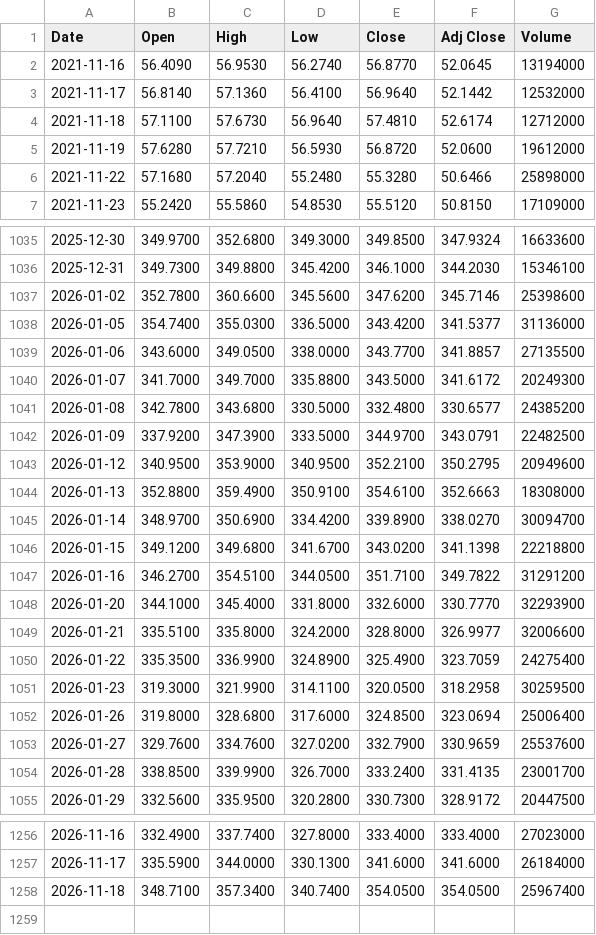
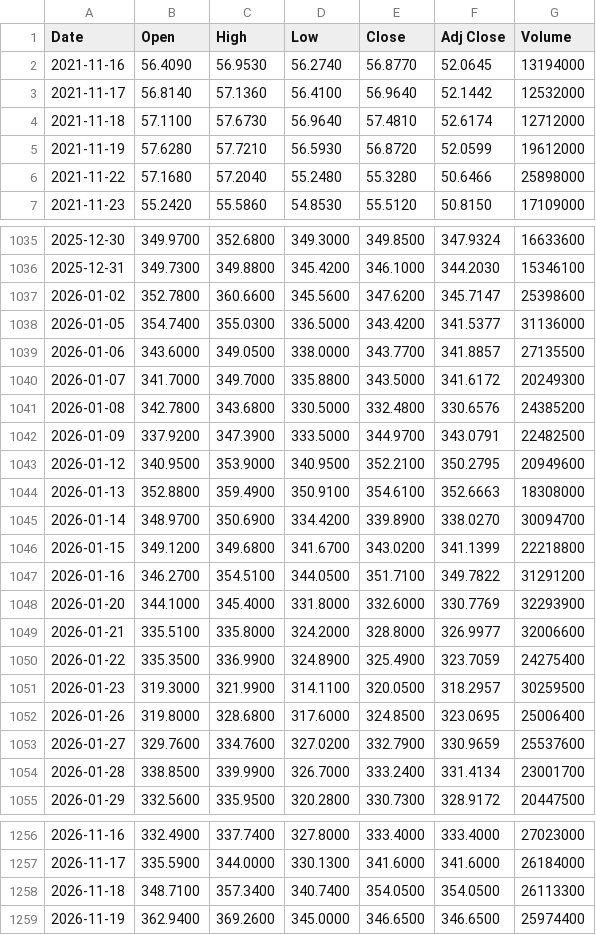
Before and after one commit to TandelSchmandel/portfolio_risk, a CSV file: data/raw/AVGO.csv, drawn as a sheet; only a part is shown, gaps mark what is left out; the diff covers the shown part only.

```diff
--- a/data/raw/AVGO.csv
+++ b/data/raw/AVGO.csv
@@ -4,3 +4,3 @@ Date,Open,High,Low,Close,Adj Close,Volume
 2021-11-18,57.1100,57.6730,56.9640,57.4810,52.6174,12712000
-2021-11-19,57.6280,57.7210,56.5930,56.8720,52.0600,19612000
+2021-11-19,57.6280,57.7210,56.5930,56.8720,52.0599,19612000
 2021-11-22,57.1680,57.2040,55.2480,55.3280,50.6466,25898000
@@ -1036,3 +1036,3 @@ Date,Open,High,Low,Close,Adj Close,Volume
 2025-12-31,349.7300,349.8800,345.4200,346.1000,344.2030,15346100
-2026-01-02,352.7800,360.6600,345.5600,347.6200,345.7146,25398600
+2026-01-02,352.7800,360.6600,345.5600,347.6200,345.7147,25398600
 2026-01-05,354.7400,355.0300,336.5000,343.4200,341.5377,31136000
@@ -1040,3 +1040,3 @@ Date,Open,High,Low,Close,Adj Close,Volume
 2026-01-07,341.7000,349.7000,335.8800,343.5000,341.6172,20249300
-2026-01-08,342.7800,343.6800,330.5000,332.4800,330.6577,24385200
+2026-01-08,342.7800,343.6800,330.5000,332.4800,330.6576,24385200
 2026-01-09,337.9200,347.3900,333.5000,344.9700,343.0791,22482500
@@ -1045,11 +1045,11 @@ Date,Open,High,Low,Close,Adj Close,Volume
 2026-01-14,348.9700,350.6900,334.4200,339.8900,338.0270,30094700
-2026-01-15,349.1200,349.6800,341.6700,343.0200,341.1398,22218800
+2026-01-15,349.1200,349.6800,341.6700,343.0200,341.1399,22218800
 2026-01-16,346.2700,354.5100,344.0500,351.7100,349.7822,31291200
-2026-01-20,344.1000,345.4000,331.8000,332.6000,330.7770,32293900
+2026-01-20,344.1000,345.4000,331.8000,332.6000,330.7769,32293900
 2026-01-21,335.5100,335.8000,324.2000,328.8000,326.9977,32006600
 2026-01-22,335.3500,336.9900,324.8900,325.4900,323.7059,24275400
-2026-01-23,319.3000,321.9900,314.1100,320.0500,318.2958,30259500
-2026-01-26,319.8000,328.6800,317.6000,324.8500,323.0694,25006400
+2026-01-23,319.3000,321.9900,314.1100,320.0500,318.2957,30259500
+2026-01-26,319.8000,328.6800,317.6000,324.8500,323.0695,25006400
 2026-01-27,329.7600,334.7600,327.0200,332.7900,330.9659,25537600
-2026-01-28,338.8500,339.9900,326.7000,333.2400,331.4135,23001700
+2026-01-28,338.8500,339.9900,326.7000,333.2400,331.4134,23001700
 2026-01-29,332.5600,335.9500,320.2800,330.7300,328.9172,20447500
@@ -1257,2 +1257,3 @@ Date,Open,High,Low,Close,Adj Close,Volume
 2026-11-17,335.5900,344.0000,330.1300,341.6000,341.6000,26184000
-2026-11-18,348.7100,357.3400,340.7400,354.0500,354.0500,25967400
+2026-11-18,348.7100,357.3400,340.7400,354.0500,354.0500,26113300
+2026-11-19,362.9400,369.2600,345.0000,346.6500,346.6500,25974400
```
Also changed, not shown: 85 edited cells elsewhere in this file, data/raw/AMD.csv, data/raw/AMZN.csv, 7 other files.
